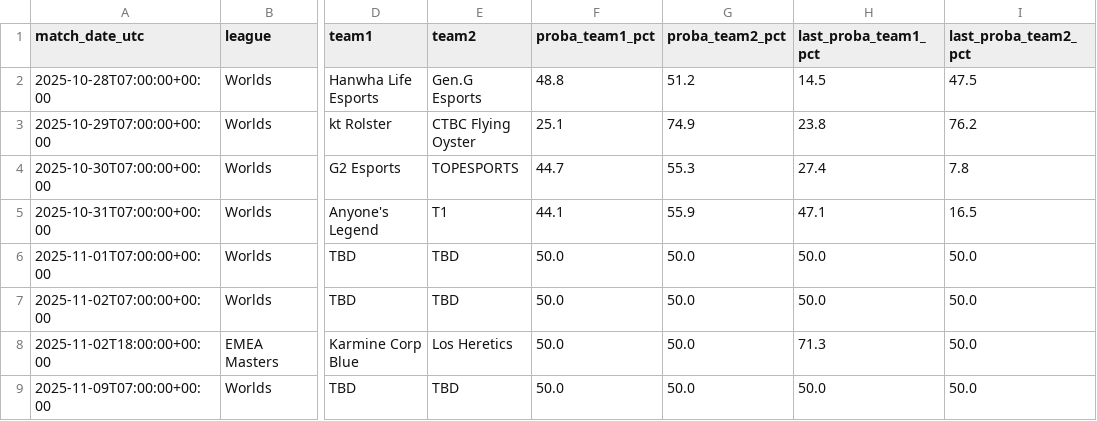
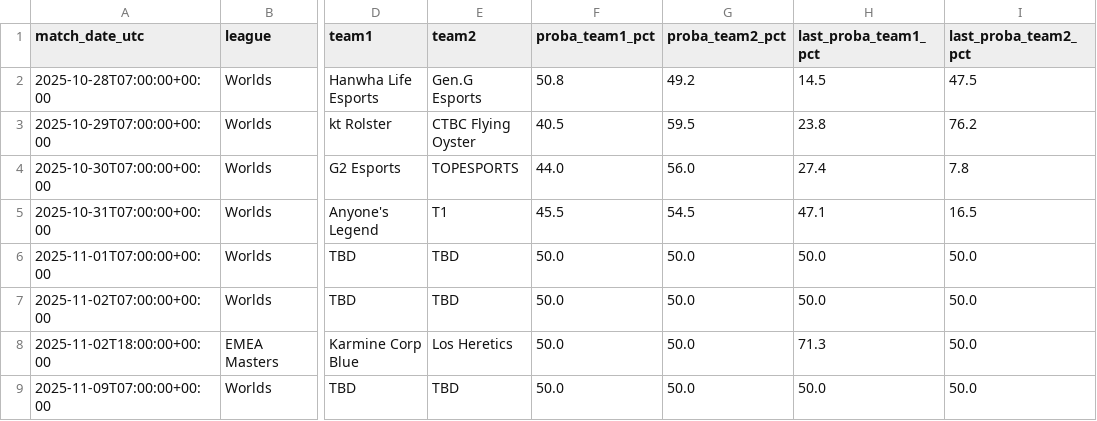
Before and after one commit to franc0510/streamlit-shine-sparkle, a CSV file: Documents/schedule_with_probs.csv, drawn as a sheet; only a part is shown, gaps mark what is left out; the diff names each change by its address in the sheet, - before the commit and + after, or states it on an @@ line.

```diff
--- a/Documents/schedule_with_probs.csv
+++ b/Documents/schedule_with_probs.csv
-F2 (proba_team1_pct): 48.8
+F2 (proba_team1_pct): 50.8
-G2 (proba_team2_pct): 51.2
+G2 (proba_team2_pct): 49.2
-F3 (proba_team1_pct): 25.1
+F3 (proba_team1_pct): 40.5
-G3 (proba_team2_pct): 74.9
+G3 (proba_team2_pct): 59.5
-F4 (proba_team1_pct): 44.7
+F4 (proba_team1_pct): 44.0
-G4 (proba_team2_pct): 55.3
+G4 (proba_team2_pct): 56.0
-F5 (proba_team1_pct): 44.1
+F5 (proba_team1_pct): 45.5
-G5 (proba_team2_pct): 55.9
+G5 (proba_team2_pct): 54.5
```
Also changed, not shown: 1 other file.
